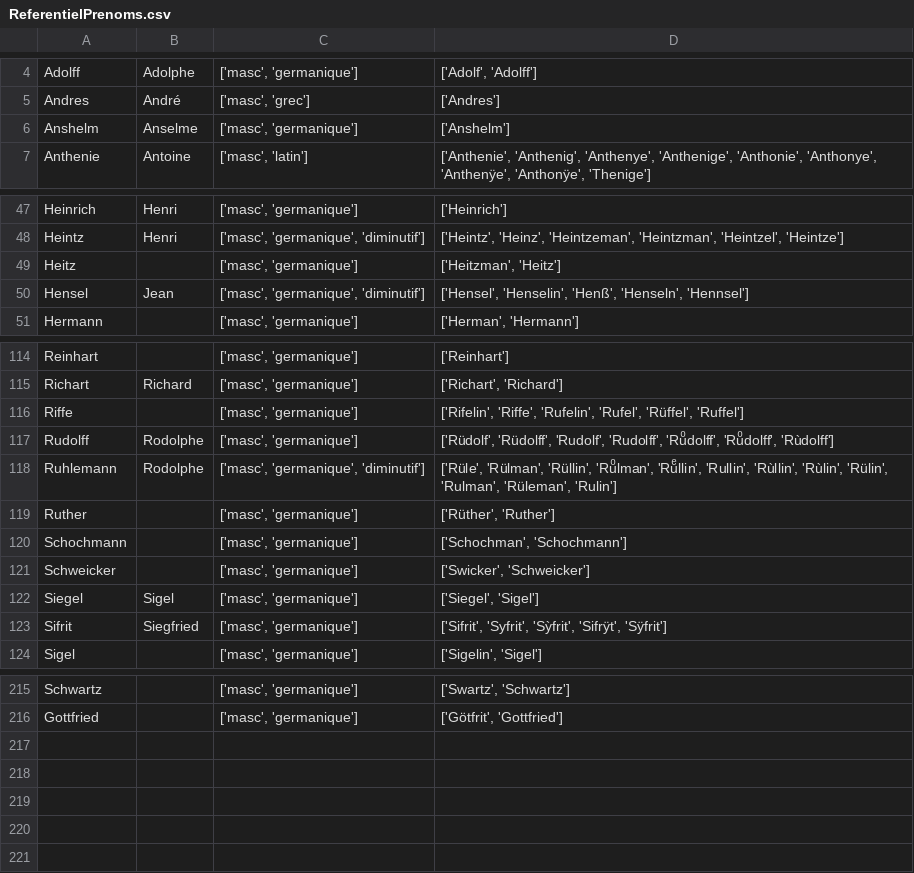
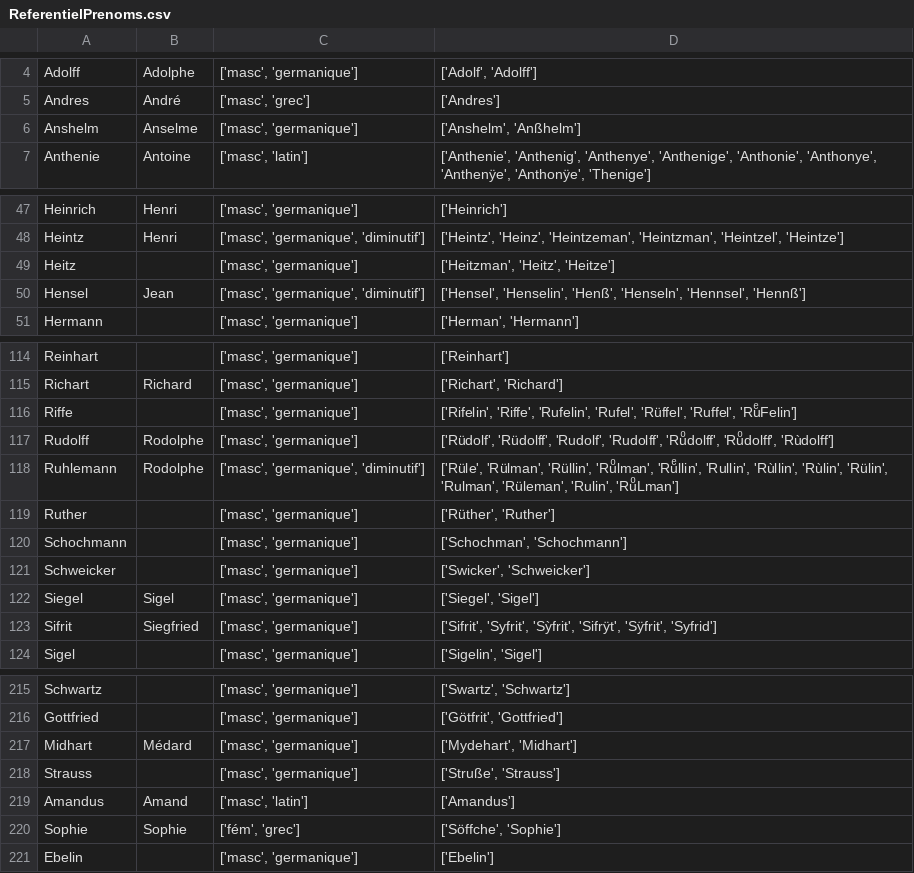
Before and after one commit to porte-g/ProjetEchevinsDeStrasbourg, a CSV file: Tables/ReferentielPrenoms.csv, drawn as a sheet; only a part is shown, gaps mark what is left out; the diff covers the shown part only.

Commit message:
Ajout prénoms au référentiel.

```diff
--- a/Tables/ReferentielPrenoms.csv
+++ b/Tables/ReferentielPrenoms.csv
@@ -5,3 +5,3 @@ Adolff,Adolphe,"['masc', 'germanique']","['Adolf', 'Adolff']"
 Andres,André,"['masc', 'grec']",['Andres']
-Anshelm,Anselme,"['masc', 'germanique']",['Anshelm']
+Anshelm,Anselme,"['masc', 'germanique']","['Anshelm', 'Anßhelm']"
 Anthenie,Antoine,"['masc', 'latin']","['Anthenie', 'Anthenig', 'Anthenye', 'Anthenige', 'Anthonie', 'Anthonye', 'Anthenÿe', 'Anthonÿe', 'Thenige']"
@@ -48,4 +48,4 @@ Heinrich,Henri,"['masc', 'germanique']",['Heinrich']
 Heintz,Henri,"['masc', 'germanique', 'diminutif']","['Heintz', 'Heinz', 'Heintzeman', 'Heintzman', 'Heintzel', 'Heintze']"
-Heitz,,"['masc', 'germanique']","['Heitzman', 'Heitz']"
-Hensel,Jean,"['masc', 'germanique', 'diminutif']","['Hensel', 'Henselin', 'Henß', 'Henseln', 'Hennsel']"
+Heitz,,"['masc', 'germanique']","['Heitzman', 'Heitz', 'Heitze']"
+Hensel,Jean,"['masc', 'germanique', 'diminutif']","['Hensel', 'Henselin', 'Henß', 'Henseln', 'Hennsel', 'Hennß']"
 Hermann,,"['masc', 'germanique']","['Herman', 'Hermann']"
@@ -115,5 +115,5 @@ Reinhart,,"['masc', 'germanique']",['Reinhart']
 Richart,Richard,"['masc', 'germanique']","['Richart', 'Richard']"
-Riffe,,"['masc', 'germanique']","['Rifelin', 'Riffe', 'Rufelin', 'Rufel', 'Rüffel', 'Ruffel']"
+Riffe,,"['masc', 'germanique']","['Rifelin', 'Riffe', 'Rufelin', 'Rufel', 'Rüffel', 'Ruffel', 'RuͤFelin']"
 Rudolff,Rodolphe,"['masc', 'germanique']","['Rüdolf', 'Rüdolff', 'Rudolf', 'Rudolff', 'Ruͦdolff', 'Ruͦdolff', 'Rùdolff']"
-Ruhlemann,Rodolphe,"['masc', 'germanique', 'diminutif']","['Rüle', 'Rülman', 'Rüllin', 'Ruͦlman', 'Ruͤllin', 'Rullin', 'Rùllin', 'Rùlin', 'Rülin', 'Rulman', 'Rüleman', 'Rulin']"
+Ruhlemann,Rodolphe,"['masc', 'germanique', 'diminutif']","['Rüle', 'Rülman', 'Rüllin', 'Ruͦlman', 'Ruͤllin', 'Rullin', 'Rùllin', 'Rùlin', 'Rülin', 'Rulman', 'Rüleman', 'Rulin', 'RuͦLman']"
 Ruther,,"['masc', 'germanique']","['Rüther', 'Ruther']"
@@ -122,3 +122,3 @@ Schweicker,,"['masc', 'germanique']","['Swicker', 'Schweicker']"
 Siegel,Sigel,"['masc', 'germanique']","['Siegel', 'Sigel']"
-Sifrit,Siegfried,"['masc', 'germanique']","['Sifrit', 'Syfrit', 'Sỳfrit', 'Sifrÿt', 'Sÿfrit']"
+Sifrit,Siegfried,"['masc', 'germanique']","['Sifrit', 'Syfrit', 'Sỳfrit', 'Sifrÿt', 'Sÿfrit', 'Syfrid']"
 Sigel,,"['masc', 'germanique']","['Sigelin', 'Sigel']"
@@ -216 +216,6 @@ Schwartz,,"['masc', 'germanique']","['Swartz', 'Schwartz']"
 Gottfried,,"['masc', 'germanique']","['Götfrit', 'Gottfried']"
+Midhart,Médard,"['masc', 'germanique']","['Mydehart', 'Midhart']"
+Strauss,,"['masc', 'germanique']","['Struße', 'Strauss']"
+Amandus,Amand,"['masc', 'latin']",['Amandus']
+Sophie,Sophie,"['fém', 'grec']","['Söffche', 'Sophie']"
+Ebelin,,"['masc', 'germanique']",['Ebelin']
```
Also changed, not shown: 14 edited cells elsewhere in this file.
